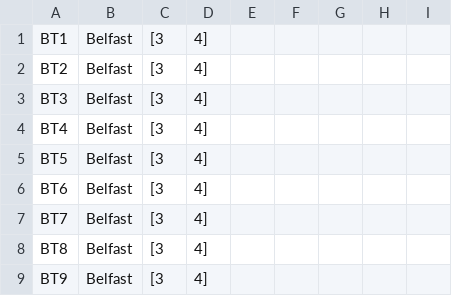
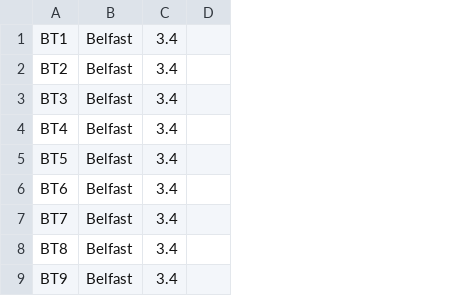
Before and after one commit to reannam/water-sustainability-project, a CSV file: public/lakeWaters/postcodeAreas.csv, drawn as a sheet; only a part is shown; removed rows and columns are numbered as before the commit, all else as after; the diff names each change by its address in the sheet, - before the commit and + after, or states it on an @@ line.

```diff
--- a/public/lakeWaters/postcodeAreas.csv
+++ b/public/lakeWaters/postcodeAreas.csv
-column C, rows 1-9: all [3
-column D, rows 1-9: all 4]
-column E, empty
-column F, empty
-column G, empty
-column H, empty
-column I, empty
+column C, rows 1-9: all 3.4
+column D, empty
```
Also changed, not shown: 1 other file.
